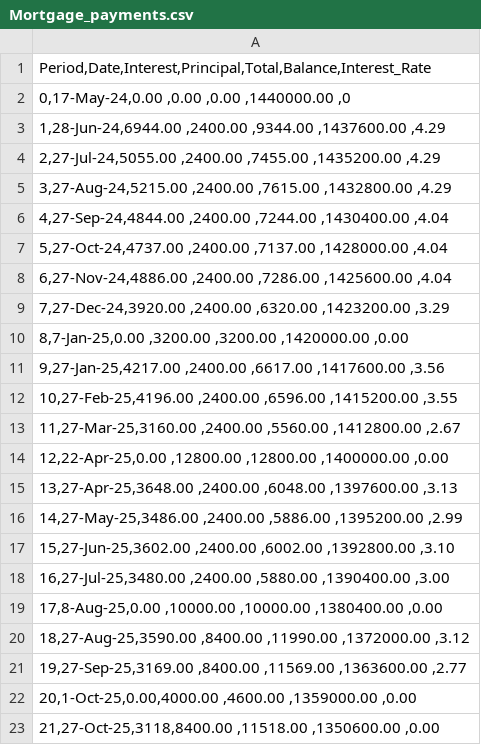
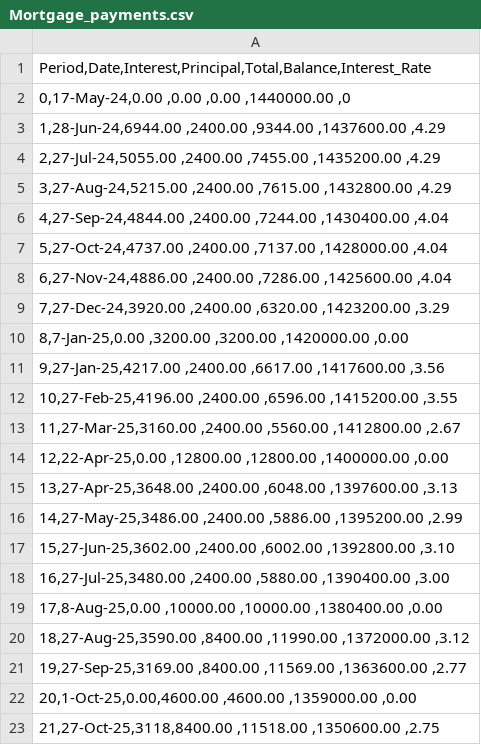
Before and after one commit to Naukh/main-repo, a CSV file: Apps/data/Mortgage_data_file/Mortgage_payments.csv, drawn as a sheet.

Commit message:
Update to mortgage script with historic table in html as well.

```diff
--- a/Apps/data/Mortgage_data_file/Mortgage_payments.csv
+++ b/Apps/data/Mortgage_data_file/Mortgage_payments.csv
@@ -21,3 +21,3 @@
 "19,27-Sep-25,3169.00 ,8400.00 ,11569.00 ,1363600.00 ,2.77"
-"20,1-Oct-25,0.00,4000.00 ,4600.00 ,1359000.00 ,0.00"
-"21,27-Oct-25,3118,8400.00 ,11518.00 ,1350600.00 ,0.00"
+"20,1-Oct-25,0.00,4600.00 ,4600.00 ,1359000.00 ,0.00"
+"21,27-Oct-25,3118,8400.00 ,11518.00 ,1350600.00 ,2.75"
```
Also changed, not shown: 1 other file.
